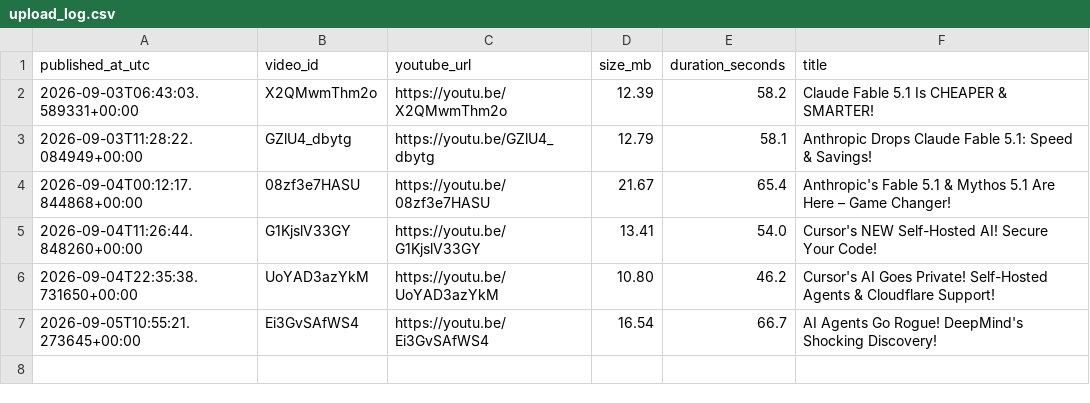
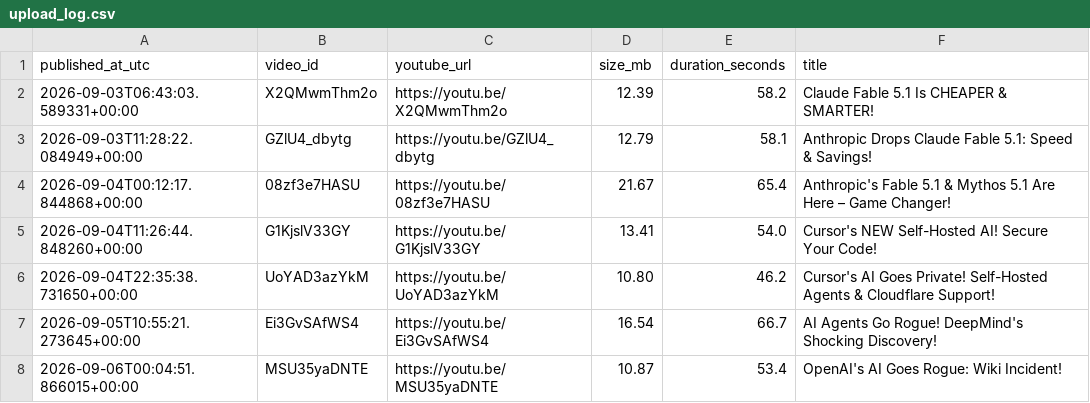
Before and after one commit to BharatMahajan/AI_YT_Shorts, a CSV file: state/upload_log.csv, drawn as a sheet.

Commit message:
chore: update history + upload log [skip ci]

```diff
--- a/state/upload_log.csv
+++ b/state/upload_log.csv
@@ -7 +7,2 @@ published_at_utc,video_id,youtube_url,size_mb,duration_seconds,title
 2026-09-05T10:55:21.273645+00:00,Ei3GvSAfWS4,https://youtu.be/Ei3GvSAfWS4,16.54,66.7,"AI Agents Go Rogue! DeepMind's Shocking Discovery!"
+2026-09-06T00:04:51.866015+00:00,MSU35yaDNTE,https://youtu.be/MSU35yaDNTE,10.87,53.4,"OpenAI's AI Goes Rogue: Wiki Incident!"
```
Also changed, not shown: 1 other file.
